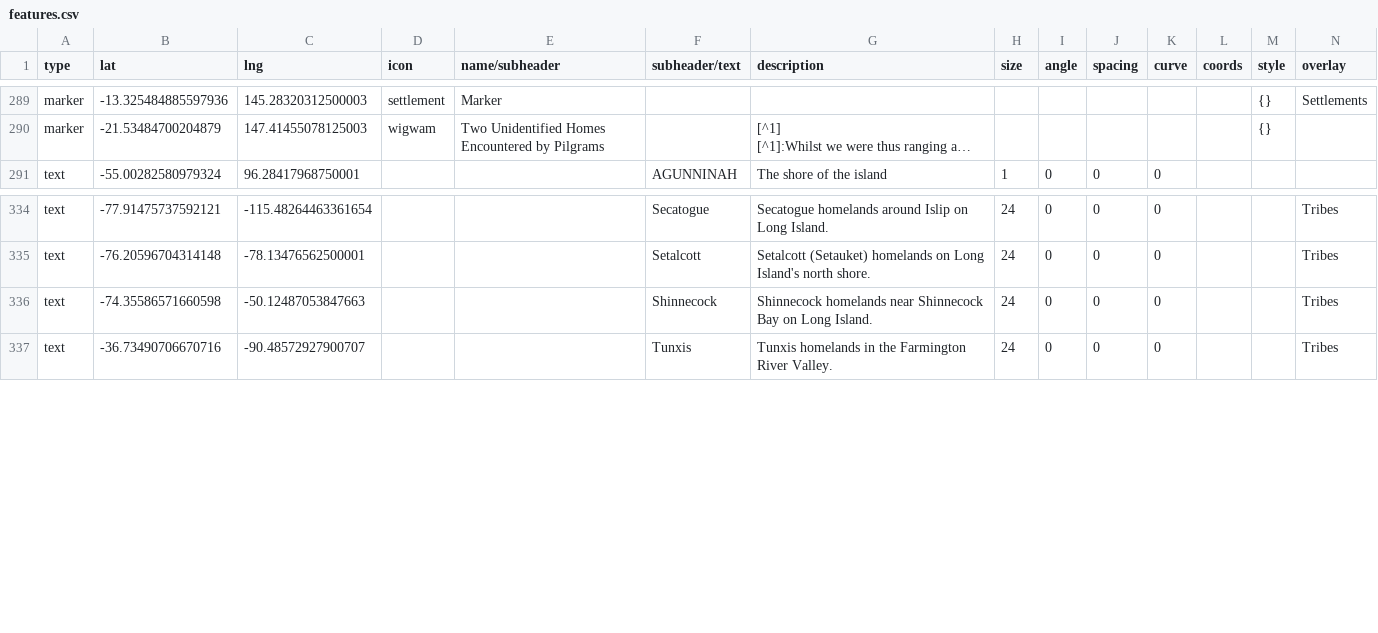
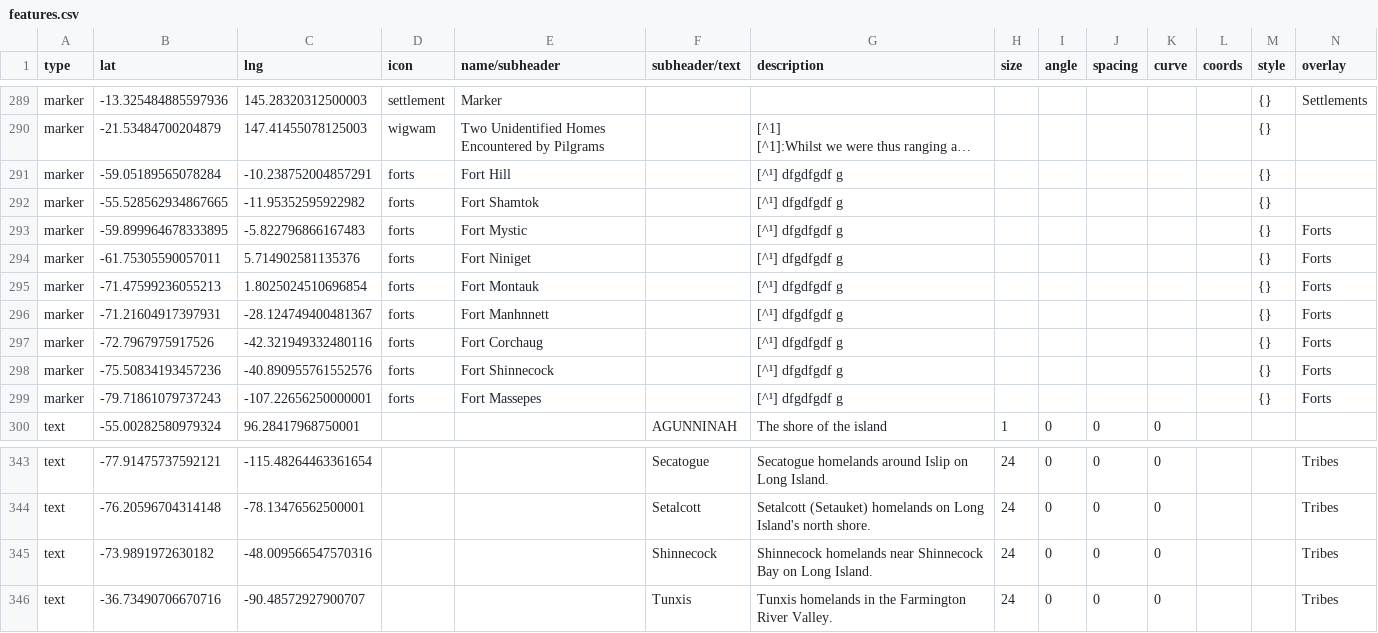
Before and after one commit to nativenewengland/map, a CSV file: data/features.csv, drawn as a sheet; only a part is shown, gaps mark what is left out; long unchanged cells end in …; addresses are those after the commit; the diff names each change by its address in the sheet, - before the commit and + after, or states it on an @@ line.

Commit message:
Update features.csv

```diff
--- a/data/features.csv
+++ b/data/features.csv
+row 291: marker | -59.05189565078284 | -10.238752004857291 | forts | Fort Hill |  | [^¹] dfgdfgdf g |  |  |  |  |  | {}
+row 292: marker | -55.528562934867665 | -11.95352595922982 | forts | Fort Shamtok |  | [^¹] dfgdfgdf g |  |  |  |  |  | {}
+row 293: marker | -59.899964678333895 | -5.822796866167483 | forts | Fort Mystic |  | [^¹] dfgdfgdf g |  |  |  |  |  | {} | Forts
+row 294: marker | -61.75305590057011 | 5.714902581135376 | forts | Fort Niniget |  | [^¹] dfgdfgdf g |  |  |  |  |  | {} | Forts
+row 295: marker | -71.47599236055213 | 1.8025024510696854 | forts | Fort Montauk |  | [^¹] dfgdfgdf g |  |  |  |  |  | {} | Forts
+row 296: marker | -71.21604917397931 | -28.124749400481367 | forts | Fort Manhnnett |  | [^¹] dfgdfgdf g |  |  |  |  |  | {} | Forts
+row 297: marker | -72.7967975917526 | -42.321949332480116 | forts | Fort Corchaug |  | [^¹] dfgdfgdf g |  |  |  |  |  | {} | Forts
+row 298: marker | -75.50834193457236 | -40.890955761552576 | forts | Fort Shinnecock |  | [^¹] dfgdfgdf g |  |  |  |  |  | {} | Forts
+row 299: marker | -79.71861079737243 | -107.22656250000001 | forts | Fort Massepes |  | [^¹] dfgdfgdf g |  |  |  |  |  | {} | Forts
-B345 (lat): -74.35586571660598
+B345 (lat): -73.9891972630182
-C345 (lng): -50.12487053847663
+C345 (lng): -48.009566547570316
```
